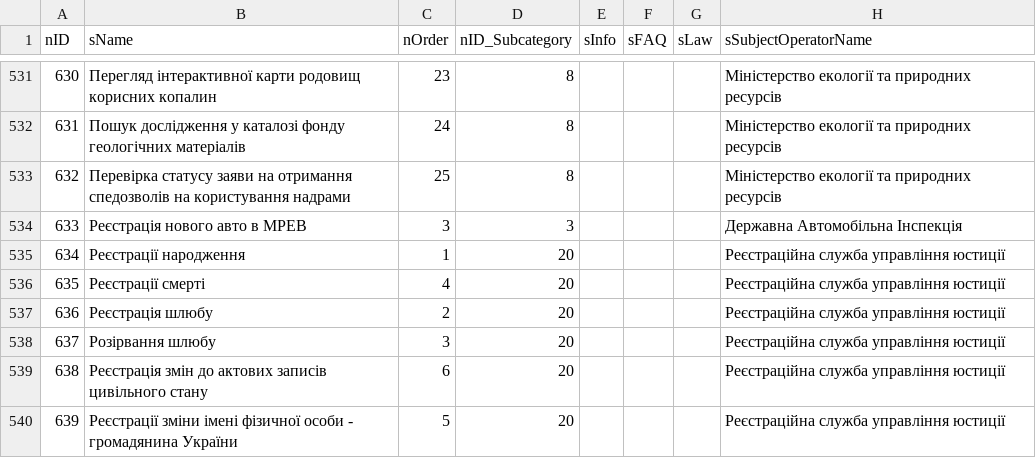
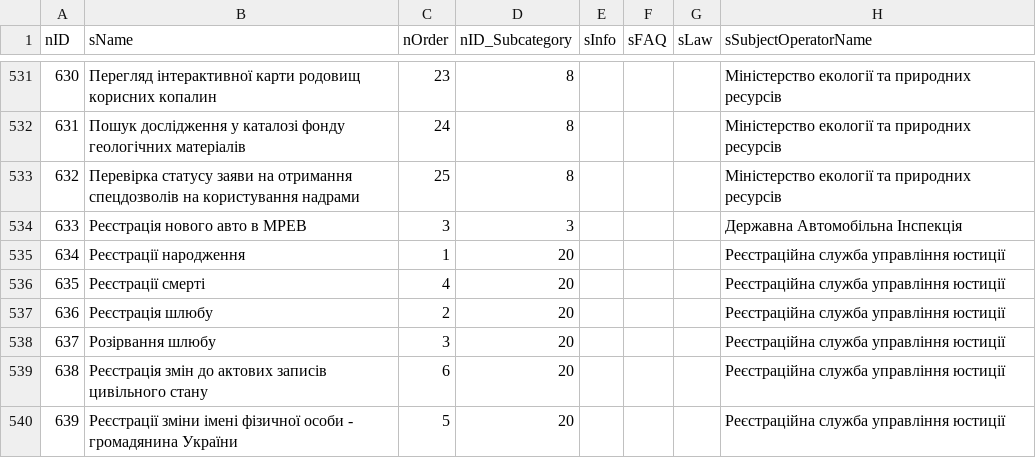
Before and after one commit to e-government-ua/_Kiev, a CSV file: wf-central/src/main/resources/data/Service.csv, drawn as a sheet; only a part is shown, gaps mark what is left out.

Commit message:
fix

```diff
--- a/wf-central/src/main/resources/data/Service.csv
+++ b/wf-central/src/main/resources/data/Service.csv
@@ -532,3 +532,3 @@ nID;sName;nOrder;nID_Subcategory;sInfo;sFAQ;sLaw;sSubjectOperatorName
 631;Пошук дослідження у каталозі фонду геологічних матеріалів;24;8;;;;Міністерство екології та природних ресурсів
-632;Перевірка статусу заяви на отримання спедозволів на користування надрами;25;8;;;;Міністерство екології та природних ресурсів
+632;Перевірка статусу заяви на отримання спецдозволів на користування надрами;25;8;;;;Міністерство екології та природних ресурсів
 633;Реєстрація нового авто в МРЕВ;3;3;;;;Державна Автомобільна Інспекція
```
